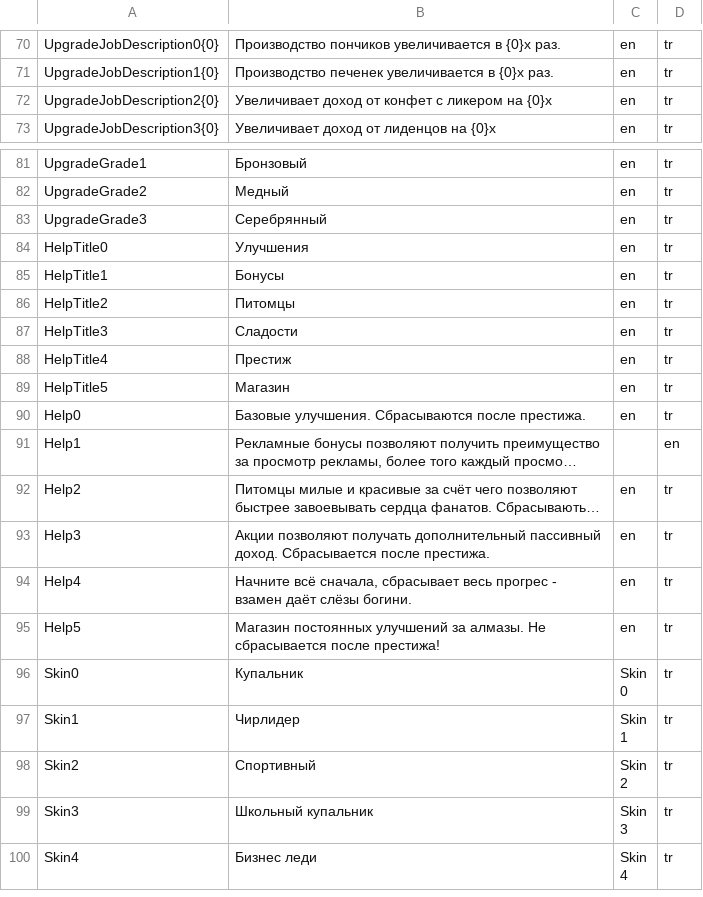
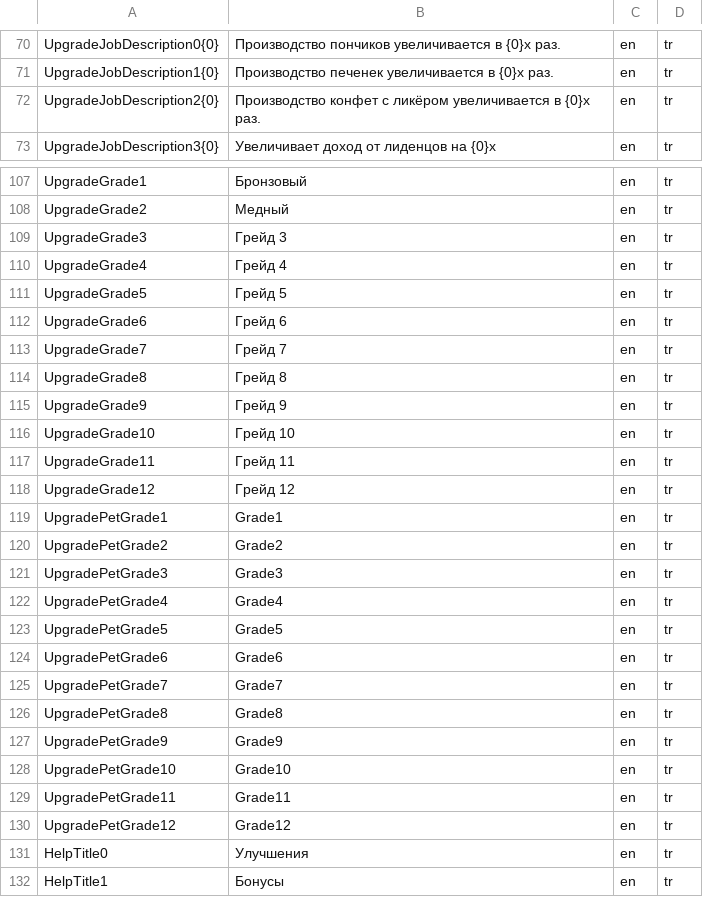
Before and after one commit to Raijin47/Clicker3D, a CSV file: Assets/_Source/Resources/Localization/Localize.csv, drawn as a sheet; only a part is shown, gaps mark what is left out; the shorter side is filled out with more unchanged rows; long unchanged cells end in …; the diff covers the shown part only.

```diff
--- a/Assets/_Source/Resources/Localization/Localize.csv
+++ b/Assets/_Source/Resources/Localization/Localize.csv
@@ -71,3 +71,3 @@ UpgradeJobDescription0{0},Производство пончиков увелич
 UpgradeJobDescription1{0},Производство печенек увеличивается в {0}x раз.,en,tr
-UpgradeJobDescription2{0},Увеличивает доход от конфет с ликером на {0}x,en,tr
+UpgradeJobDescription2{0},Производство конфет с ликёром увеличивается в {0}x раз.,en,tr
 UpgradeJobDescription3{0},Увеличивает доход от лиденцов на {0}x,en,tr
@@ -82,3 +108,24 @@ UpgradeGrade1,Бронзовый,en,tr
 UpgradeGrade2,Медный,en,tr
-UpgradeGrade3,Серебрянный,en,tr
+UpgradeGrade3,Грейд 3,en,tr
+UpgradeGrade4,Грейд 4,en,tr
+UpgradeGrade5,Грейд 5,en,tr
+UpgradeGrade6,Грейд 6,en,tr
+UpgradeGrade7,Грейд 7,en,tr
+UpgradeGrade8,Грейд 8,en,tr
+UpgradeGrade9,Грейд 9,en,tr
+UpgradeGrade10,Грейд 10,en,tr
+UpgradeGrade11,Грейд 11,en,tr
+UpgradeGrade12,Грейд 12,en,tr
+UpgradePetGrade1,Grade1,en,tr
+UpgradePetGrade2,Grade2,en,tr
+UpgradePetGrade3,Grade3,en,tr
+UpgradePetGrade4,Grade4,en,tr
+UpgradePetGrade5,Grade5,en,tr
+UpgradePetGrade6,Grade6,en,tr
+UpgradePetGrade7,Grade7,en,tr
+UpgradePetGrade8,Grade8,en,tr
+UpgradePetGrade9,Grade9,en,tr
+UpgradePetGrade10,Grade10,en,tr
+UpgradePetGrade11,Grade11,en,tr
+UpgradePetGrade12,Grade12,en,tr
 HelpTitle0,Улучшения,en,tr
```
Also changed, not shown: 26 added rows and 1 edited cell elsewhere in this file, 6 other files.
